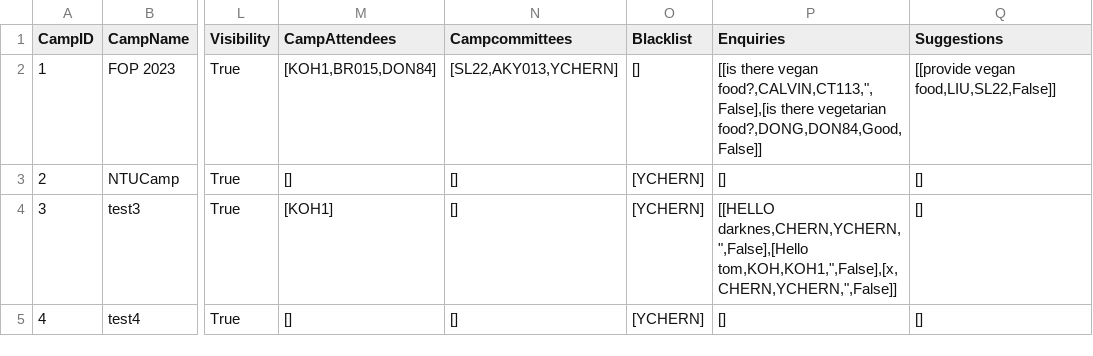
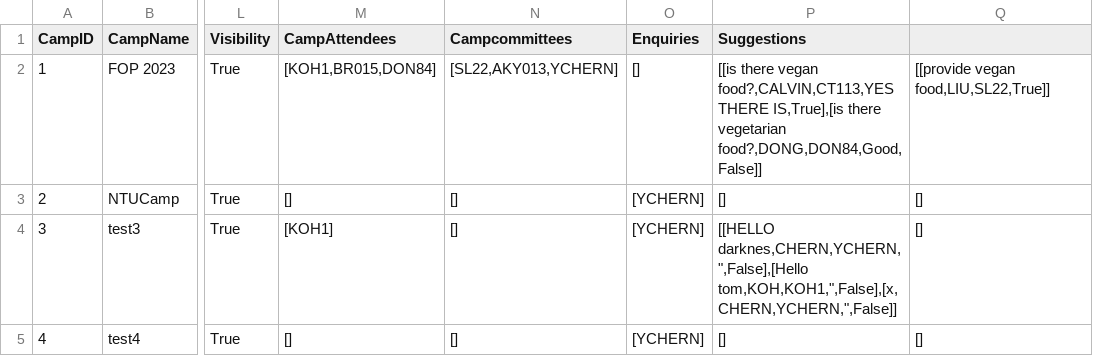
Before and after one commit to jerrell-y/SC2002-Assignment-2023, a CSV file: CAM Application/data/camp_info.csv, drawn as a sheet; only a part is shown, gaps mark what is left out; the diff names each change by its address in the sheet, - before the commit and + after, or states it on an @@ line.

Commit message:
staff

```diff
--- a/CAM Application/data/camp_info.csv
+++ b/CAM Application/data/camp_info.csv
-O1: Blacklist
+O1: Enquiries
-P1: Enquiries
+P1: Suggestions
-Q1: Suggestions
+Q1: (empty)
-P2 (Suggestions): …there vegan food?,CALVIN,CT113,",False],[is there vegetarian…
+P2 (Suggestions): …there vegan food?,CALVIN,CT113,YES THERE IS,True],[is there vegetarian…
-Q2: [[provide vegan food,LIU,SL22,False]]
+Q2: [[provide vegan food,LIU,SL22,True]]
```
Also changed, not shown: CAM Application/data/student_list.csv, 1 other file.
